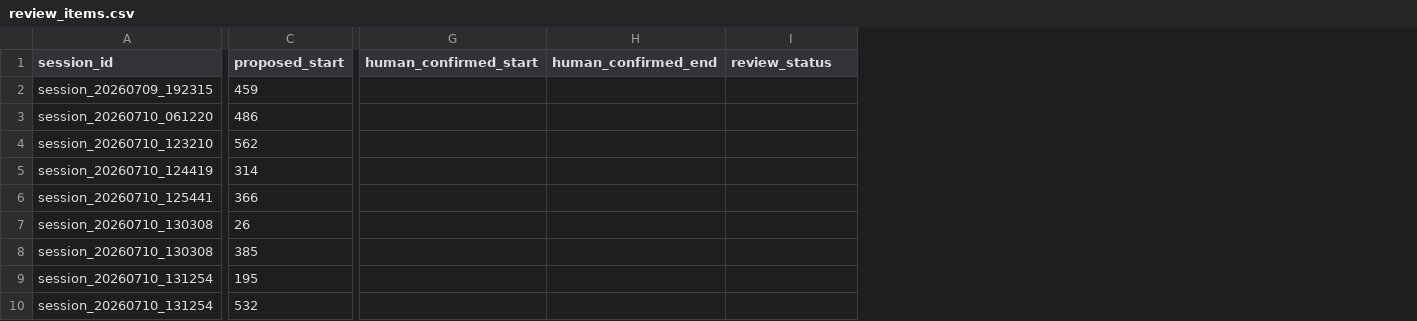
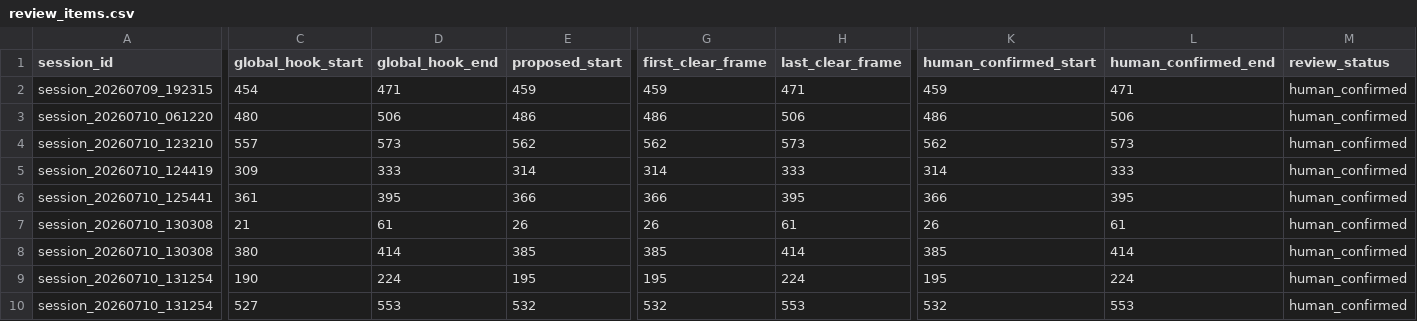
Before and after one commit to IgnorantAbyss/fishing_assistant, a CSV file: reports/fishing_v2/hook_bar_candidate_review/review_items.csv, drawn as a sheet; only a part is shown, gaps mark what is left out; addresses are those after the commit; the diff covers the shown part only; the diff names each change by its address in the sheet, - before the commit and + after, or states it on an @@ line.

Commit message:
test: validate hook detector on confirmed bar frames

```diff
--- a/reports/fishing_v2/hook_bar_candidate_review/review_items.csv
+++ b/reports/fishing_v2/hook_bar_candidate_review/review_items.csv
+column C (global_hook_start), rows 2-10: 454 | 480 | 557 | 309 | 361 | 21 | 380 | 190 | 527
+column D (global_hook_end), rows 2-10: 471 | 506 | 573 | 333 | 395 | 61 | 414 | 224 | 553
+column G (first_clear_frame), rows 2-10: 459 | 486 | 562 | 314 | 366 | 26 | 385 | 195 | 532
+column H (last_clear_frame), rows 2-10: 471 | 506 | 573 | 333 | 395 | 61 | 414 | 224 | 553
-K2 (human_confirmed_start): (empty)
+K2 (human_confirmed_start): 459
-L2 (human_confirmed_end): (empty)
+L2 (human_confirmed_end): 471
-M2:M10 (review_status): (empty)
+M2:M10 (review_status): human_confirmed
-K3 (human_confirmed_start): (empty)
+K3 (human_confirmed_start): 486
-L3 (human_confirmed_end): (empty)
+L3 (human_confirmed_end): 506
-K4 (human_confirmed_start): (empty)
+K4 (human_confirmed_start): 562
-L4 (human_confirmed_end): (empty)
+L4 (human_confirmed_end): 573
-K5 (human_confirmed_start): (empty)
+K5 (human_confirmed_start): 314
-L5 (human_confirmed_end): (empty)
+L5 (human_confirmed_end): 333
-K6 (human_confirmed_start): (empty)
+K6 (human_confirmed_start): 366
-L6 (human_confirmed_end): (empty)
+L6 (human_confirmed_end): 395
-K7 (human_confirmed_start): (empty)
+K7 (human_confirmed_start): 26
-L7 (human_confirmed_end): (empty)
+L7 (human_confirmed_end): 61
-K8 (human_confirmed_start): (empty)
+K8 (human_confirmed_start): 385
-L8 (human_confirmed_end): (empty)
+L8 (human_confirmed_end): 414
-K9 (human_confirmed_start): (empty)
+K9 (human_confirmed_start): 195
-L9 (human_confirmed_end): (empty)
+L9 (human_confirmed_end): 224
-K10 (human_confirmed_start): (empty)
+K10 (human_confirmed_start): 532
-L10 (human_confirmed_end): (empty)
+L10 (human_confirmed_end): 553
```
Also changed, not shown: 1 added column and 1 edited cell elsewhere in this file, reports/fishing_v2/press_sequence_review/review_items.csv, 17 other files.
